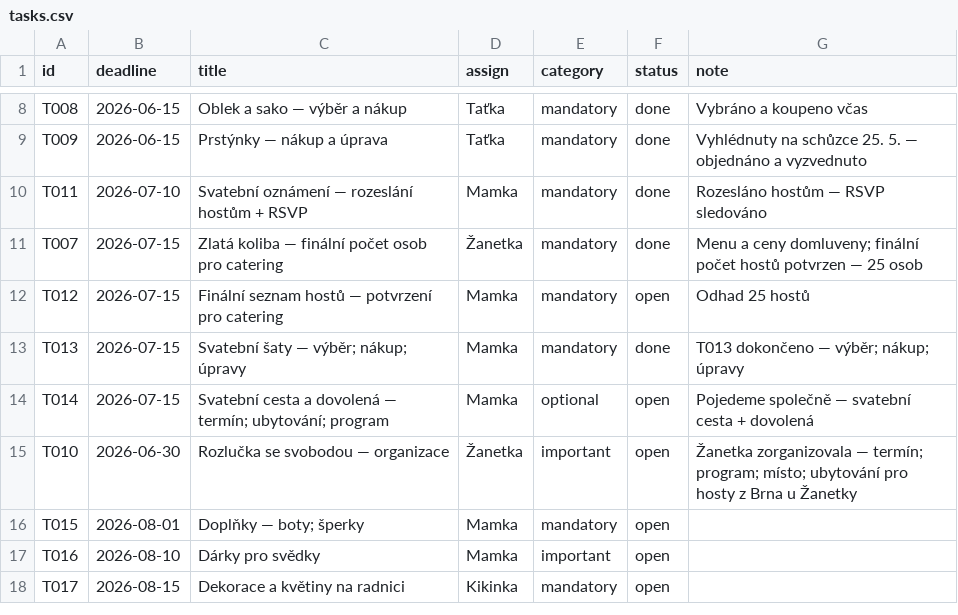
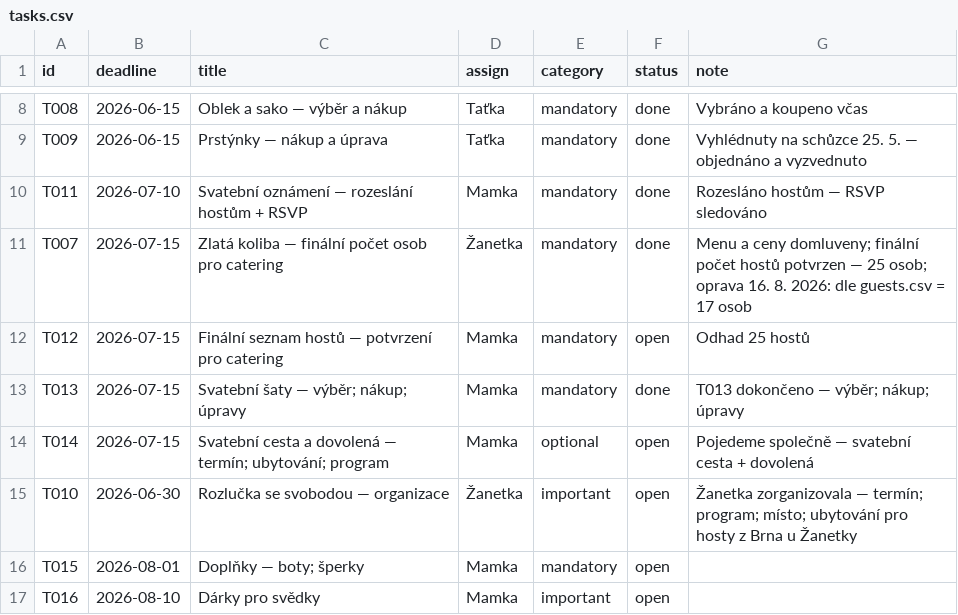
Before and after one commit to martinpaprcka77/PaprckoviSvatba2026, a CSV file: data/tasks.csv, drawn as a sheet; only a part is shown, gaps mark what is left out; the shorter side is filled out with more unchanged rows.

```diff
--- a/data/tasks.csv
+++ b/data/tasks.csv
@@ -10,3 +10,3 @@ T009,2026-06-15,Prstýnky — nákup a úprava,Taťka,mandatory,done,Vyhlédnuty
 T011,2026-07-10,Svatební oznámení — rozeslání hostům + RSVP,Mamka,mandatory,done,Rozesláno hostům — RSVP sledováno
-T007,2026-07-15,Zlatá koliba — finální počet osob pro catering,Žanetka,mandatory,done,Menu a ceny domluveny; finální počet hostů potvrzen — 25 osob
+T007,2026-07-15,Zlatá koliba — finální počet osob pro catering,Žanetka,mandatory,done,Menu a ceny domluveny; finální počet hostů potvrzen — 25 osob; oprava 16. 8. 2026: dle guests.csv = 17 osob
 T012,2026-07-15,Finální seznam hostů — potvrzení pro catering,Mamka,mandatory,open,Odhad 25 hostů
```
Also changed, not shown: data/changelog.csv, data/guests.csv, 3 other files.
